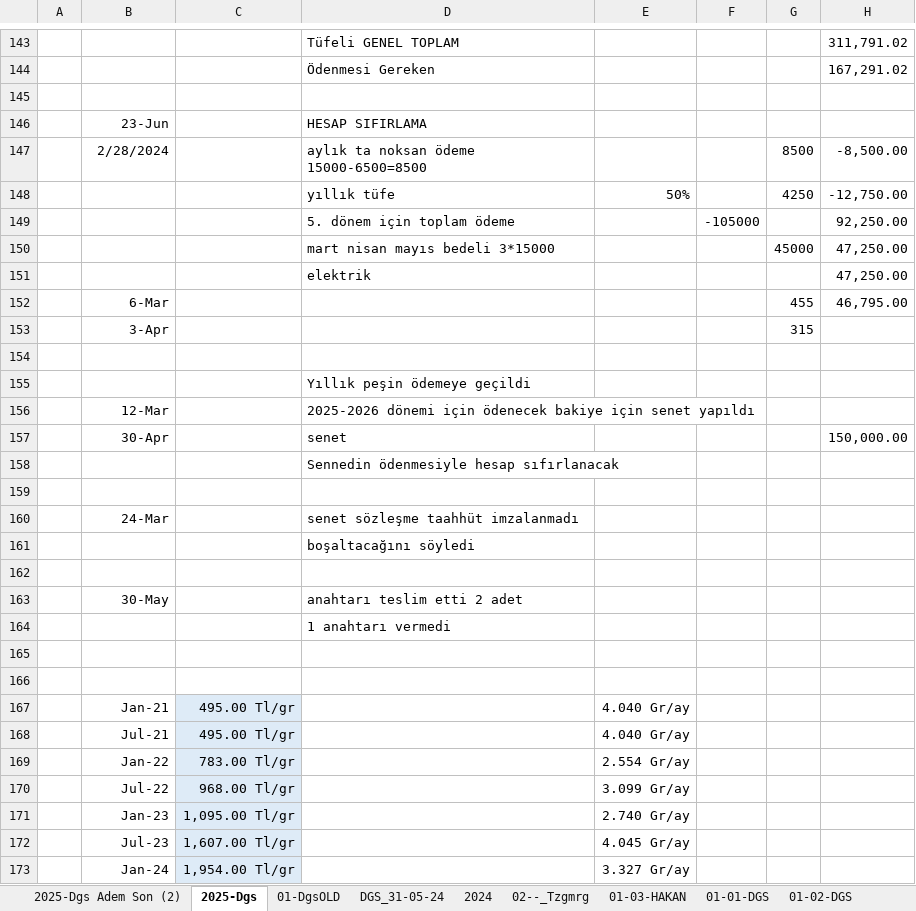
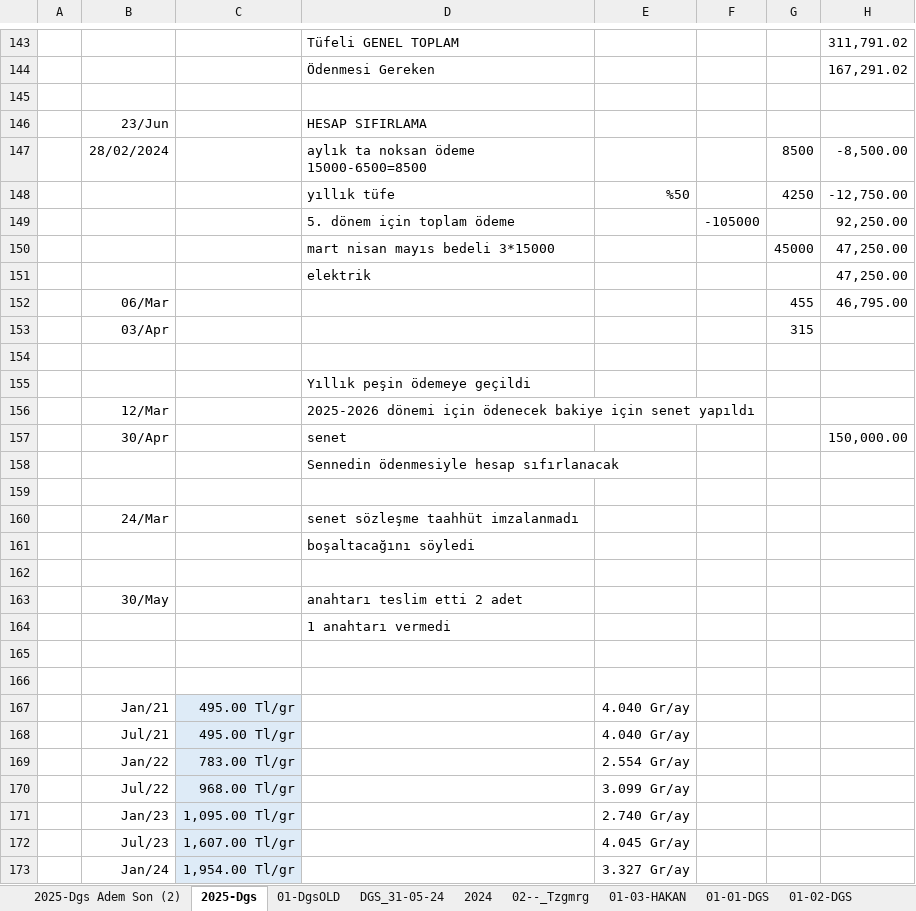
Before and after one commit to roboturx/yzhn, an Excel workbook: 26-tdy/01-26-dgs.xlsx, sheet 2025-Dgs, drawn as a sheet; only a part is shown, gaps mark what is left out; values as stored, in another font and other column widths than the file's, no borders; the diff covers the shown part only; the diff names each change by its address in the sheet, - before the commit and + after, or states it on an @@ line.

```diff
--- a/26-tdy/01-26-dgs.xlsx (sheet 2025-Dgs)
+++ b/26-tdy/01-26-dgs.xlsx (sheet 2025-Dgs)
-B146: 23-Jun
+B146: 23/Jun
-B147: 2/28/2024
+B147: 28/02/2024
-E148: 50%
+E148: %50
-B152: 6-Mar
+B152: 06/Mar
-B153: 3-Apr
+B153: 03/Apr
-B156: 12-Mar
+B156: 12/Mar
-B157: 30-Apr
+B157: 30/Apr
-B160: 24-Mar
+B160: 24/Mar
-B163: 30-May
+B163: 30/May
-B167: Jan-21
+B167: Jan/21
-B168: Jul-21
+B168: Jul/21
-B169: Jan-22
+B169: Jan/22
-B170: Jul-22
+B170: Jul/22
-B171: Jan-23
+B171: Jan/23
-B172: Jul-23
+B172: Jul/23
-B173: Jan-24
+B173: Jan/24
```
Also changed, not shown: 12 edited cells and cell formats elsewhere in this sheet, sheet 2024, sheet 1203-YZD, sheet 2025-Dgs Adem Son (2), sheet DGS_31-05-24, 1 other file.
